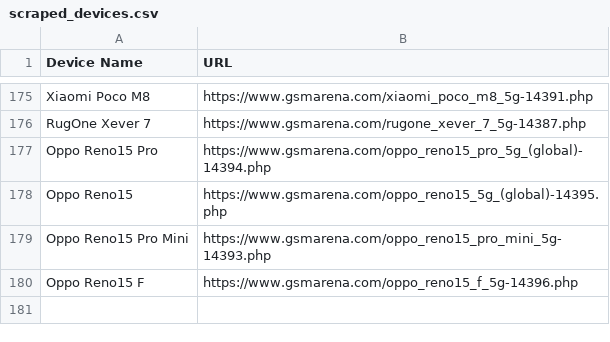
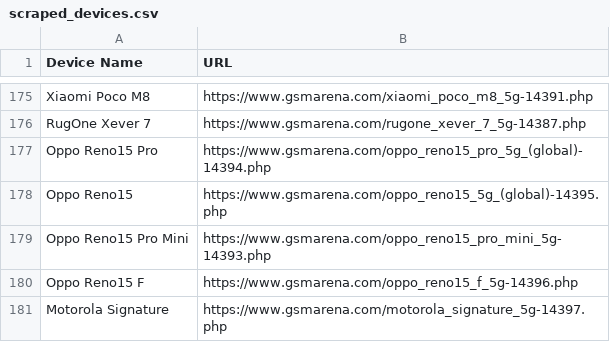
Before and after one commit to fahim12064/gsm_latest_data_full_automation, a CSV file: scraped_devices.csv, drawn as a sheet; only a part is shown, gaps mark what is left out.

```diff
--- a/scraped_devices.csv
+++ b/scraped_devices.csv
@@ -180 +180,2 @@ Oppo Reno15 Pro Mini,https://www.gsmarena.com/oppo_reno15_pro_mini_5g-14393.php
 Oppo Reno15 F,https://www.gsmarena.com/oppo_reno15_f_5g-14396.php
+Motorola Signature,https://www.gsmarena.com/motorola_signature_5g-14397.php
```
Also changed, not shown: 3 other files.
